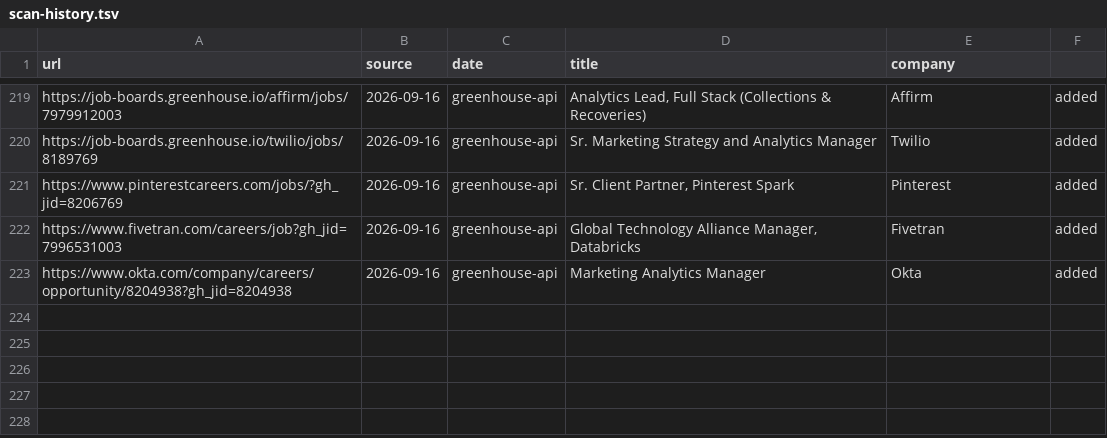
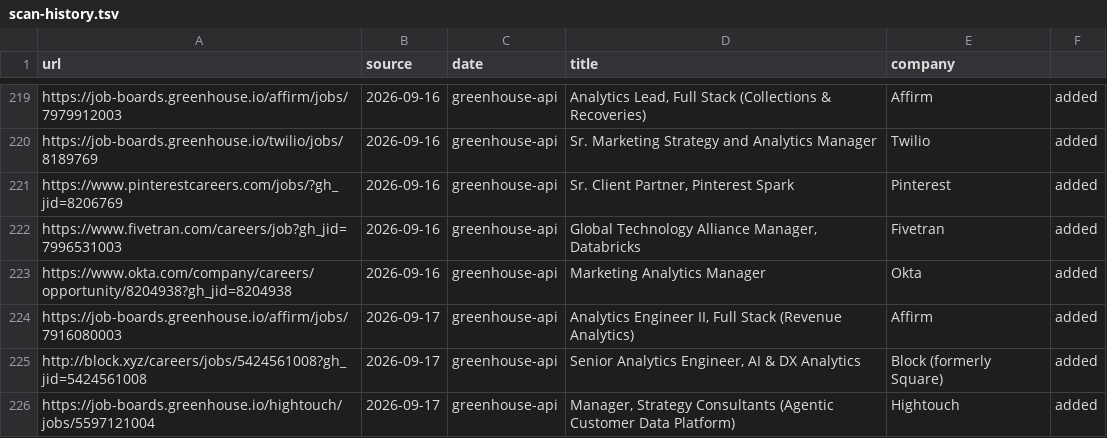
Before and after one commit to snigdhagaddam94/WorldOfAI, a TSV file: CareerOps/data/scan-history.tsv, drawn as a sheet; only a part is shown, gaps mark what is left out; the diff names each change by its address in the sheet, - before the commit and + after, or states it on an @@ line.

```diff
--- a/CareerOps/data/scan-history.tsv
+++ b/CareerOps/data/scan-history.tsv
+row 224: https://job-boards.greenhouse.io/affirm/jobs/7916080003 | 2026-09-17 | greenhouse-api | Analytics Engineer II, Full Stack (Revenue Analytics) | Affirm | added
+row 225: http://block.xyz/careers/jobs/5424561008?gh_jid=5424561008 | 2026-09-17 | greenhouse-api | Senior Analytics Engineer, AI & DX Analytics | Block (formerly Square) | added
+row 226: https://job-boards.greenhouse.io/hightouch/jobs/5597121004 | 2026-09-17 | greenhouse-api | Manager, Strategy Consultants (Agentic Customer Data Platform) | Hightouch | added
```
Also changed, not shown: CareerOps/batch/batch-input.tsv, CareerOps/batch/batch-state.tsv, 1 other file.
